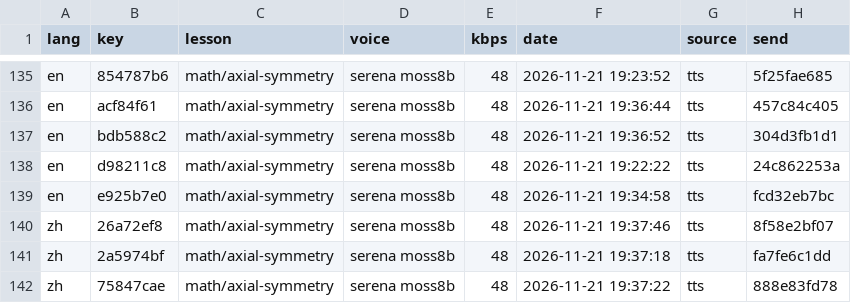
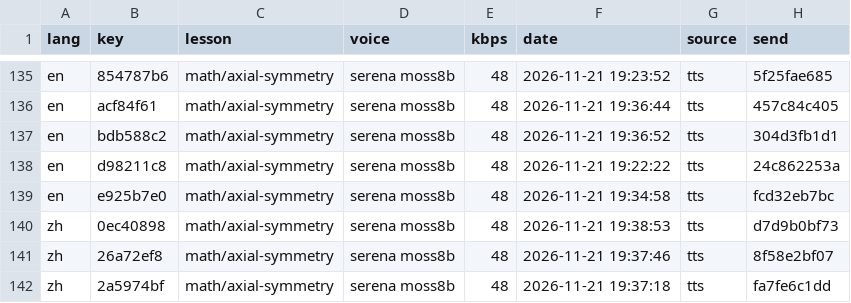
Before and after one commit to gladcolor/gc-audio-lang-math, a TSV file: status/ledger.tsv, drawn as a sheet; only a part is shown, gaps mark what is left out; the shorter side is filled out with more unchanged rows; the diff names each change by its address in the sheet, - before the commit and + after, or states it on an @@ line.

Commit message:
math/axial-symmetry: read-aloud (run) - finished (22/22 serena)

```diff
--- a/status/ledger.tsv
+++ b/status/ledger.tsv
+row 140: zh | 0ec40898 | math/axial-symmetry | serena moss8b | 48 | 2026-11-21 19:38:53 | tts | d7d9b0bf73
```
Also changed, not shown: 5 other files.
